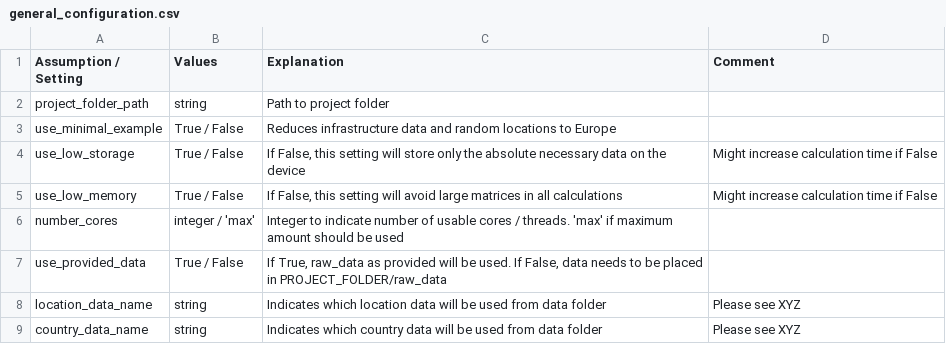
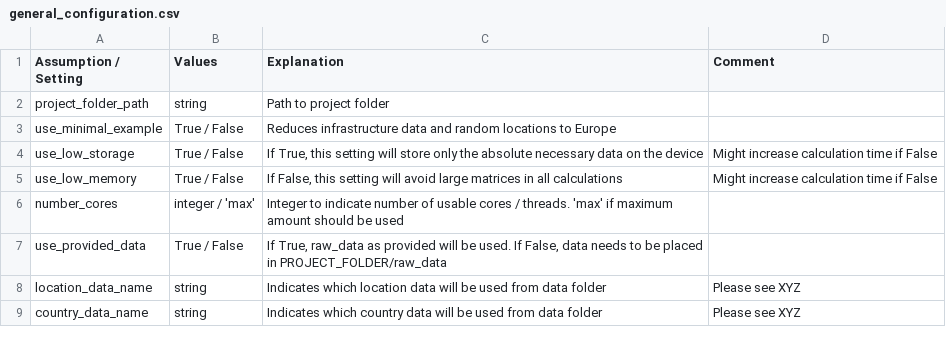
Before and after one commit to ulicious/hermes, a CSV file: doc/parameter_explanation/general_configuration.csv, drawn as a sheet.

```diff
--- a/doc/parameter_explanation/general_configuration.csv
+++ b/doc/parameter_explanation/general_configuration.csv
@@ -3,3 +3,3 @@ project_folder_path;string;Path to project folder;
 use_minimal_example;True / False;Reduces infrastructure data and random locations to Europe;
-use_low_storage;True / False;If False, this setting will store only the absolute necessary data on the device;Might increase calculation time if False
+use_low_storage;True / False;If True, this setting will store only the absolute necessary data on the device;Might increase calculation time if False
 use_low_memory;True / False;If False, this setting will avoid large matrices in all calculations;Might increase calculation time if False
```
Also changed, not shown: 1 other file.
